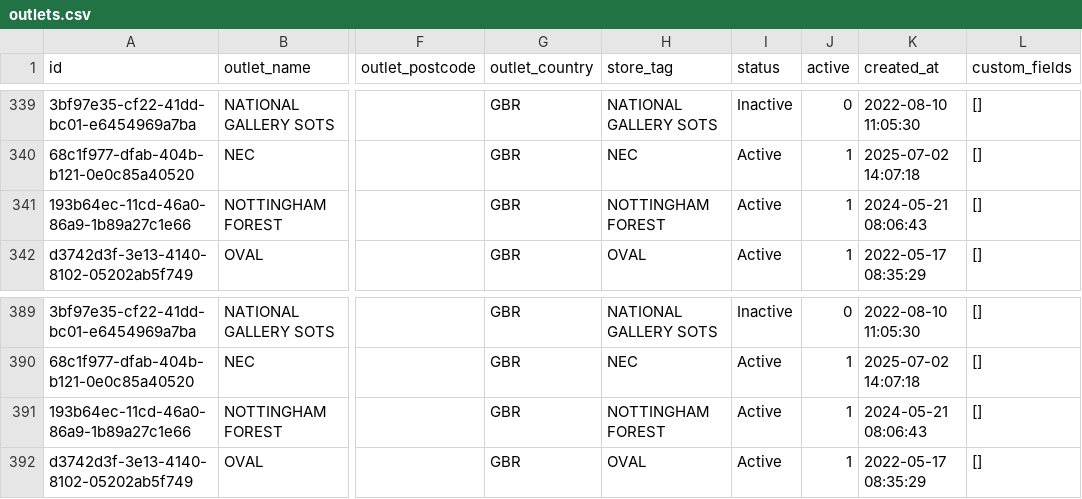
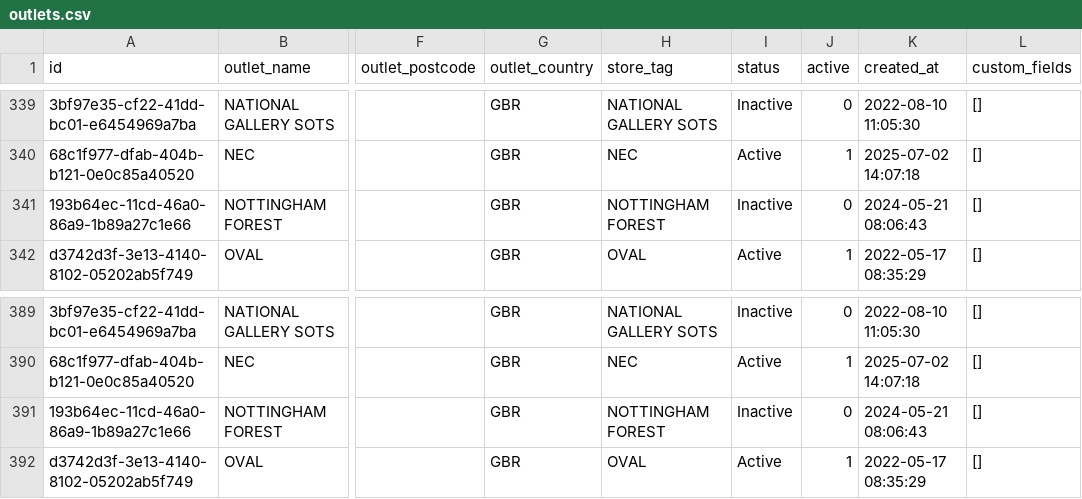
Before and after one commit to jagger-kerb/airtable_api, a CSV file: outlets.csv, drawn as a sheet; only a part is shown, gaps mark what is left out; the diff covers the shown part only; the diff names each change by its address in the sheet, - before the commit and + after, or states it on an @@ line.

```diff
--- a/outlets.csv
+++ b/outlets.csv
-I341 (status): Active
+I341 (status): Inactive
-J341 (active): 1
+J341 (active): 0
-I391 (status): Active
+I391 (status): Inactive
-J391 (active): 1
+J391 (active): 0
```
Also changed, not shown: 28 edited cells elsewhere in this file.
